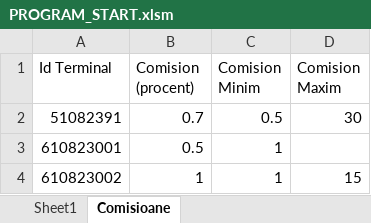
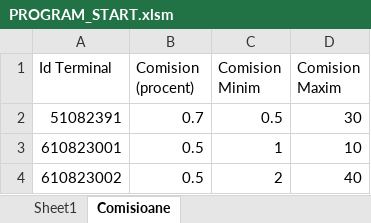
Before and after one commit to zsoltibv/excel_automation, an Excel workbook: PROGRAM_START.xlsm, sheet Comisioane, drawn as a sheet; values as stored, in another font and other column widths than the file's, no borders; the diff names each change by its address in the sheet, - before the commit and + after, or states it on an @@ line.

```diff
--- a/PROGRAM_START.xlsm (sheet Comisioane)
+++ b/PROGRAM_START.xlsm (sheet Comisioane)
-D3 (Comision Maxim): (empty)
+D3 (Comision Maxim): 10
-B4 (Comision (procent)): 1
+B4 (Comision (procent)): 0.5
-C4 (Comision Minim): 1
+C4 (Comision Minim): 2
-D4 (Comision Maxim): 15
+D4 (Comision Maxim): 40
```
Also changed, not shown: 3 other files.
